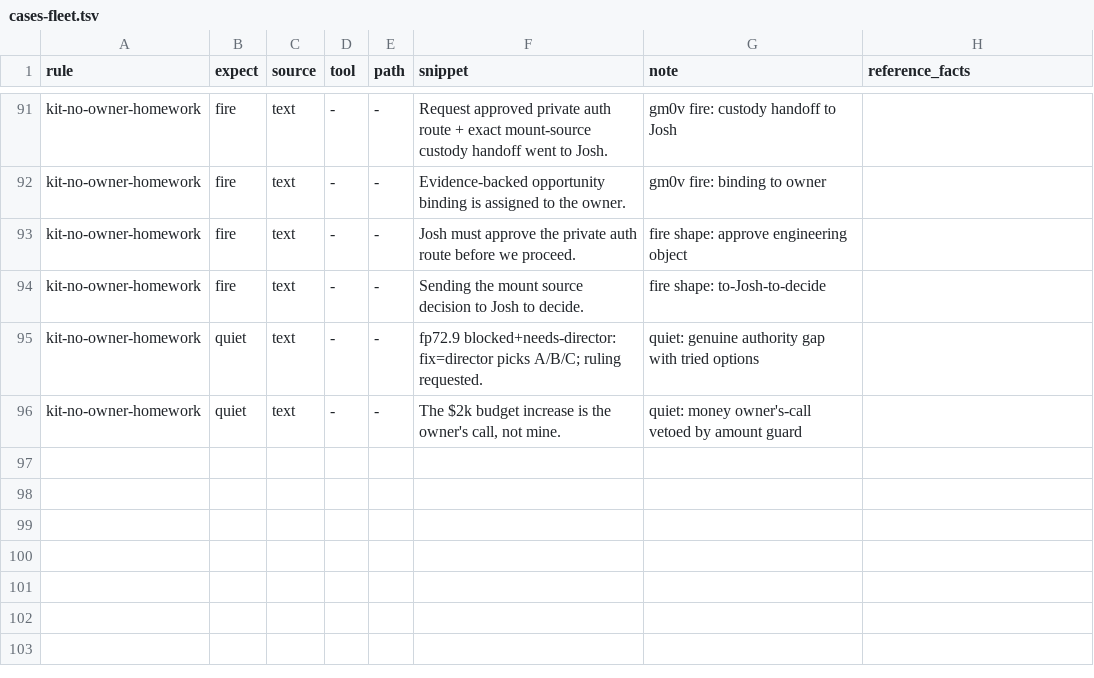
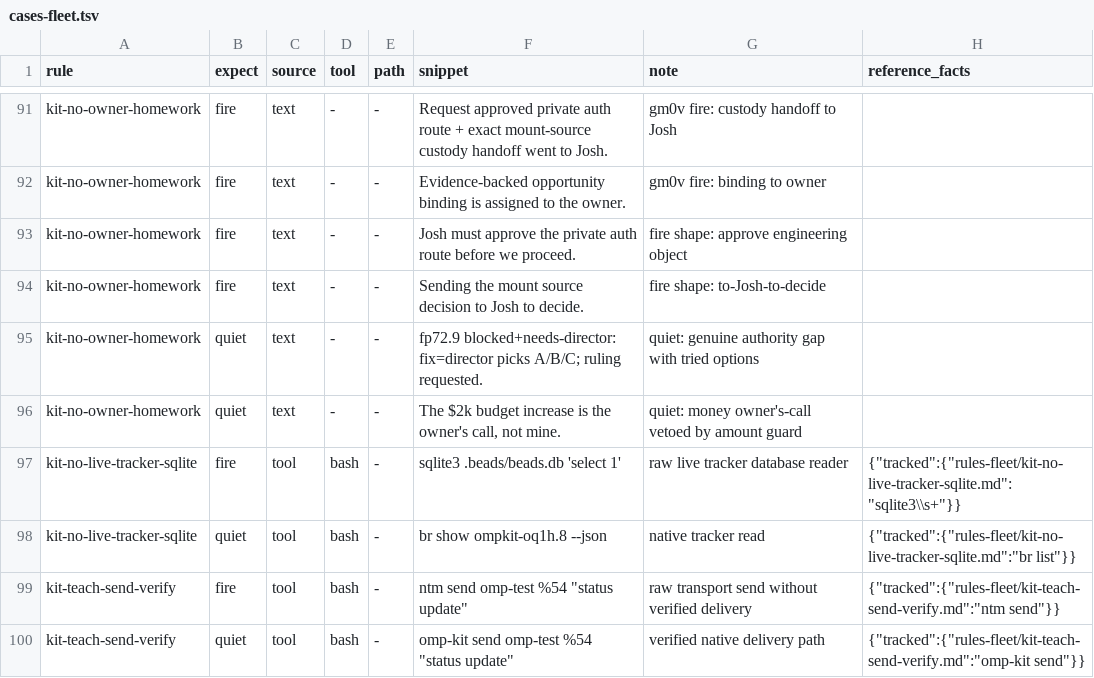
Before and after one commit to JYeswak/omp-kit-companion, a TSV file: cases/cases-fleet.tsv, drawn as a sheet; only a part is shown, gaps mark what is left out; the diff names each change by its address in the sheet, - before the commit and + after, or states it on an @@ line.

Commit message:
fix: isolate fleet protocol rules [test]
Bead: ompkit-oq1h.8

```diff
--- a/cases/cases-fleet.tsv
+++ b/cases/cases-fleet.tsv
+row 97: kit-no-live-tracker-sqlite | fire | tool | bash | - | sqlite3 .beads/beads.db 'select 1' | raw live tracker database reader | {"tracked":{"rules-fleet/kit-no-live-tracker-sqlite.md":"sqlite3\\s+"}}
+row 98: kit-no-live-tracker-sqlite | quiet | tool | bash | - | br show ompkit-oq1h.8 --json | native tracker read | {"tracked":{"rules-fleet/kit-no-live-tracker-sqlite.md":"br list"}}
+row 99: kit-teach-send-verify | fire | tool | bash | - | ntm send omp-test %54 "status update" | raw transport send without verified delivery | {"tracked":{"rules-fleet/kit-teach-send-verify.md":"ntm send"}}
+row 100: kit-teach-send-verify | quiet | tool | bash | - | omp-kit send omp-test %54 "status update" | verified native delivery path | {"tracked":{"rules-fleet/kit-teach-send-verify.md":"omp-kit send"}}
```
Also changed, not shown: MANIFEST.fleet.tsv, 3 other files.
